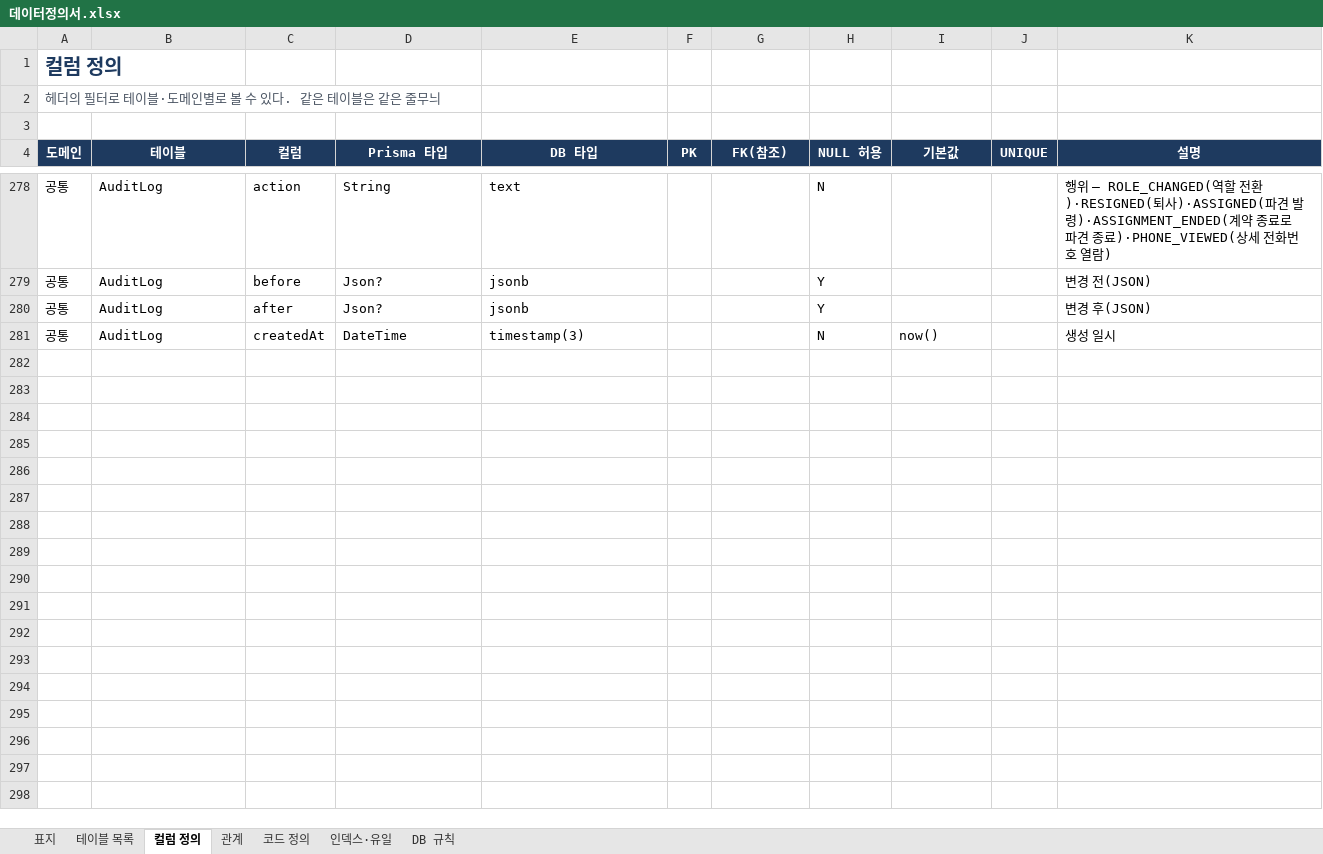
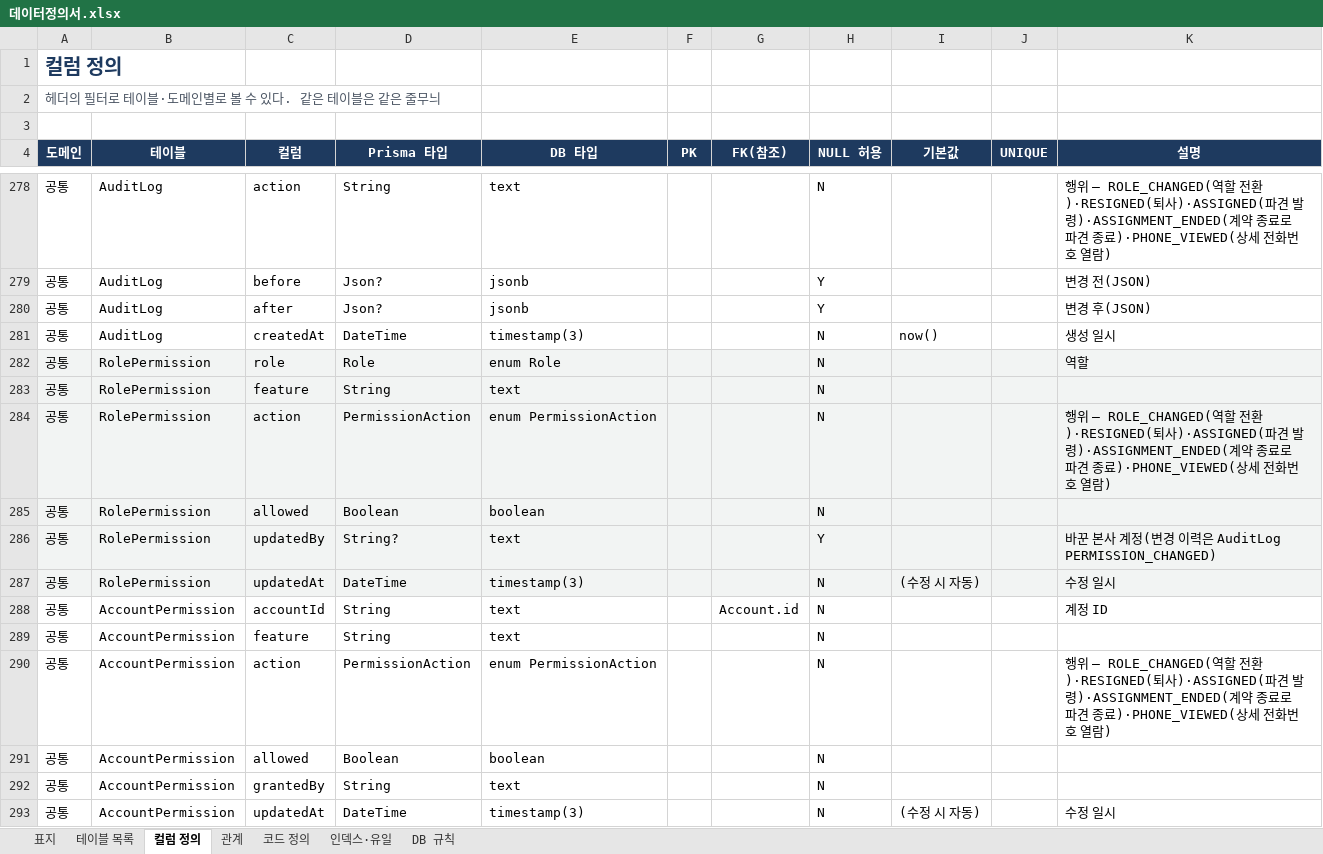
Before and after one commit to jeonghyeonme/sports-erp, an Excel workbook: docs/deliverables/데이터정의서.xlsx, sheet 컬럼 정의, drawn as a sheet; only a part is shown, gaps mark what is left out; values as stored, in another font and other column widths than the file's, no borders; the diff names each change by its address in the sheet, - before the commit and + after, or states it on an @@ line.

```diff
--- a/docs/deliverables/데이터정의서.xlsx (sheet 컬럼 정의)
+++ b/docs/deliverables/데이터정의서.xlsx (sheet 컬럼 정의)
+row 282: 공통 | RolePermission | role | Role | enum Role |  |  | N |  |  | 역할
+row 283: 공통 | RolePermission | feature | String | text |  |  | N
+row 284: 공통 | RolePermission | action | PermissionAction | enum PermissionAction |  |  | N |  |  | 행위 — ROLE_CHANGED(역할 전환)·RESIGNED(퇴사)·ASSIGNED(파견 발령)·ASSIGNMENT_ENDED(계약 종료로 파견 종료)·PHONE_VIEWED(상세 전화번호 열람)
+row 285: 공통 | RolePermission | allowed | Boolean | boolean |  |  | N
+row 286: 공통 | RolePermission | updatedBy | String? | text |  |  | Y |  |  | 바꾼 본사 계정(변경 이력은 AuditLog PERMISSION_CHANGED)
+row 287: 공통 | RolePermission | updatedAt | DateTime | timestamp(3) |  |  | N | (수정 시 자동) |  | 수정 일시
+row 288: 공통 | AccountPermission | accountId | String | text |  | Account.id | N |  |  | 계정 ID
+row 289: 공통 | AccountPermission | feature | String | text |  |  | N
+row 290: 공통 | AccountPermission | action | PermissionAction | enum PermissionAction |  |  | N |  |  | 행위 — ROLE_CHANGED(역할 전환)·RESIGNED(퇴사)·ASSIGNED(파견 발령)·ASSIGNMENT_ENDED(계약 종료로 파견 종료)·PHONE_VIEWED(상세 전화번호 열람)
+row 291: 공통 | AccountPermission | allowed | Boolean | boolean |  |  | N
+row 292: 공통 | AccountPermission | grantedBy | String | text |  |  | N
+row 293: 공통 | AccountPermission | updatedAt | DateTime | timestamp(3) |  |  | N | (수정 시 자동) |  | 수정 일시
```
Also changed, not shown: sheet 코드 정의, sheet 테이블 목록, sheet 인덱스·유일, sheet DB 규칙, sheet 관계, sheet 표지, docs/deliverables/요구사항정의서.xlsx, 37 other files.
